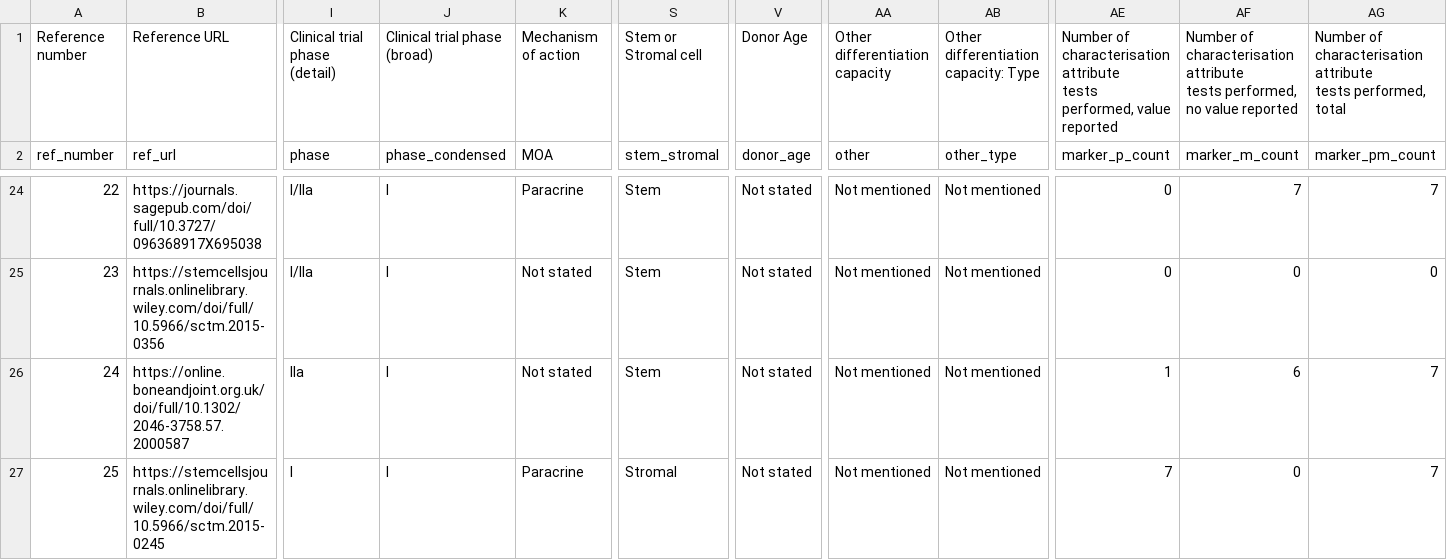
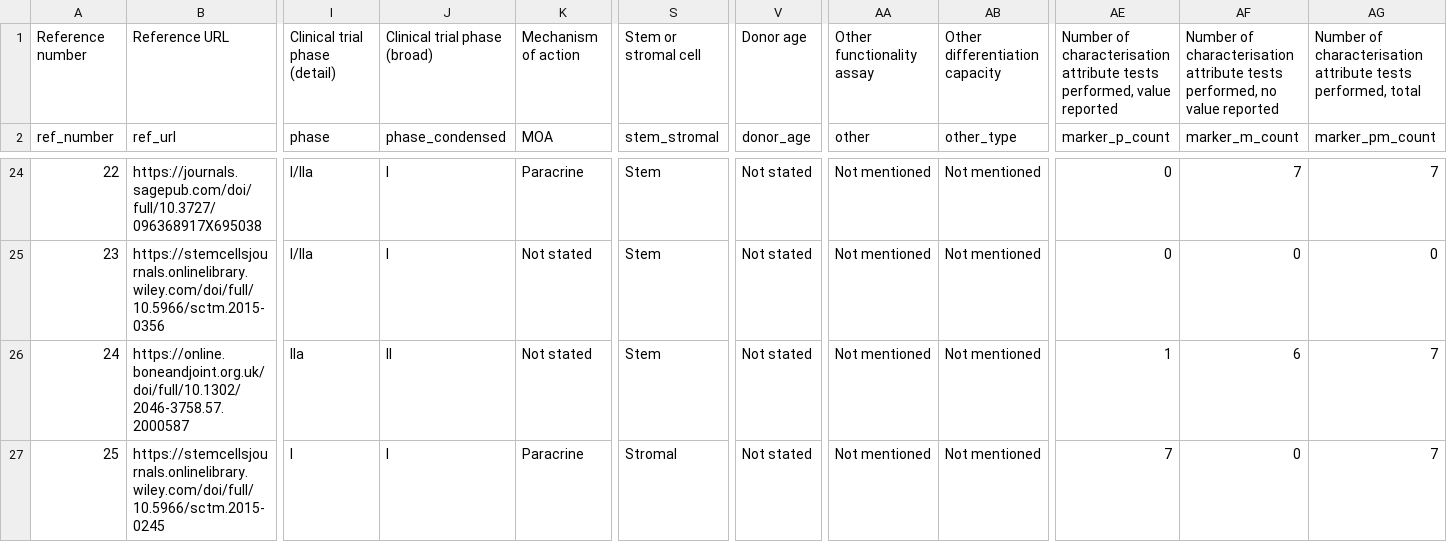
Before and after one commit to 3mmaRand/alison_stemcell_reg, a CSV file: data/checked_processed_aw_corrections.csv, drawn as a sheet; only a part is shown, gaps mark what is left out; the diff names each change by its address in the sheet, - before the commit and + after, or states it on an @@ line.

```diff
--- a/data/checked_processed_aw_corrections.csv
+++ b/data/checked_processed_aw_corrections.csv
-S1: Stem or Stromal cell
+S1: Stem or stromal cell
-V1: Donor Age
+V1: Donor age
-AA1: Other differentiation capacity
+AA1: Other functionality assay
-AB1: Other differentiation capacity: Type
+AB1: Other differentiation capacity
-AE1: …value reported
+AE1: …value reported
-AF1: …value reported
+AF1: …value reported
-AG1: …performed, total
+AG1: …performed, total
-J26: I
+J26: II
```
Also changed, not shown: 6 other files.
